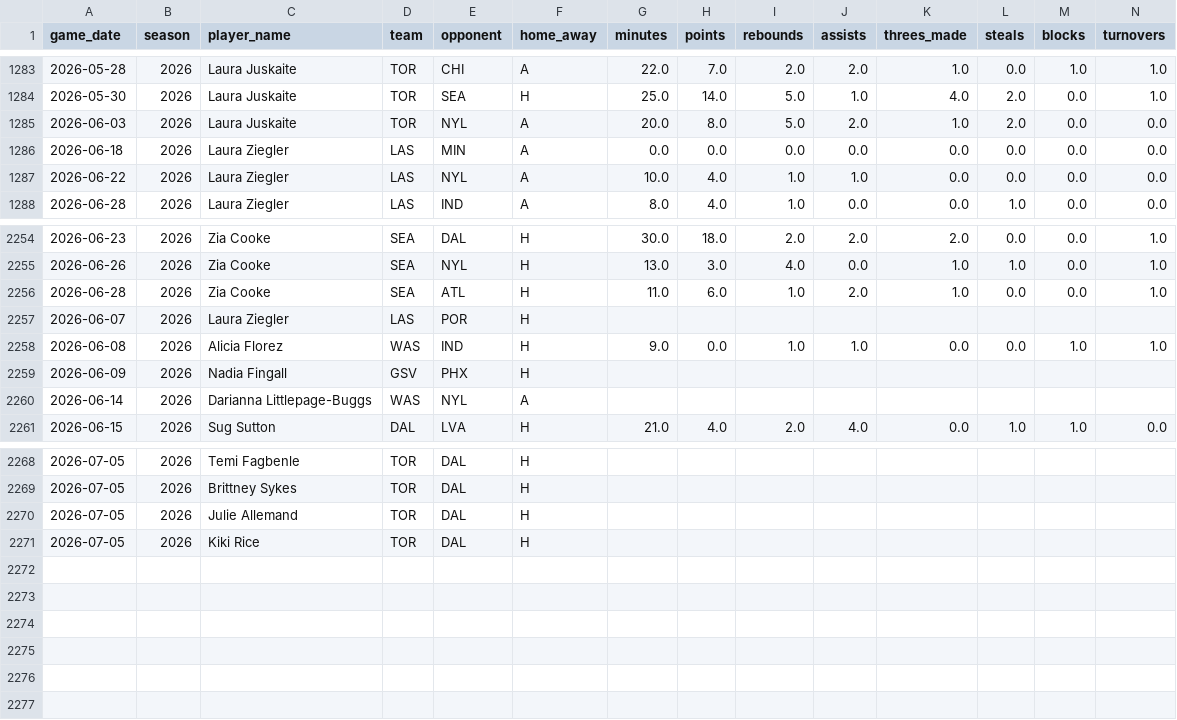
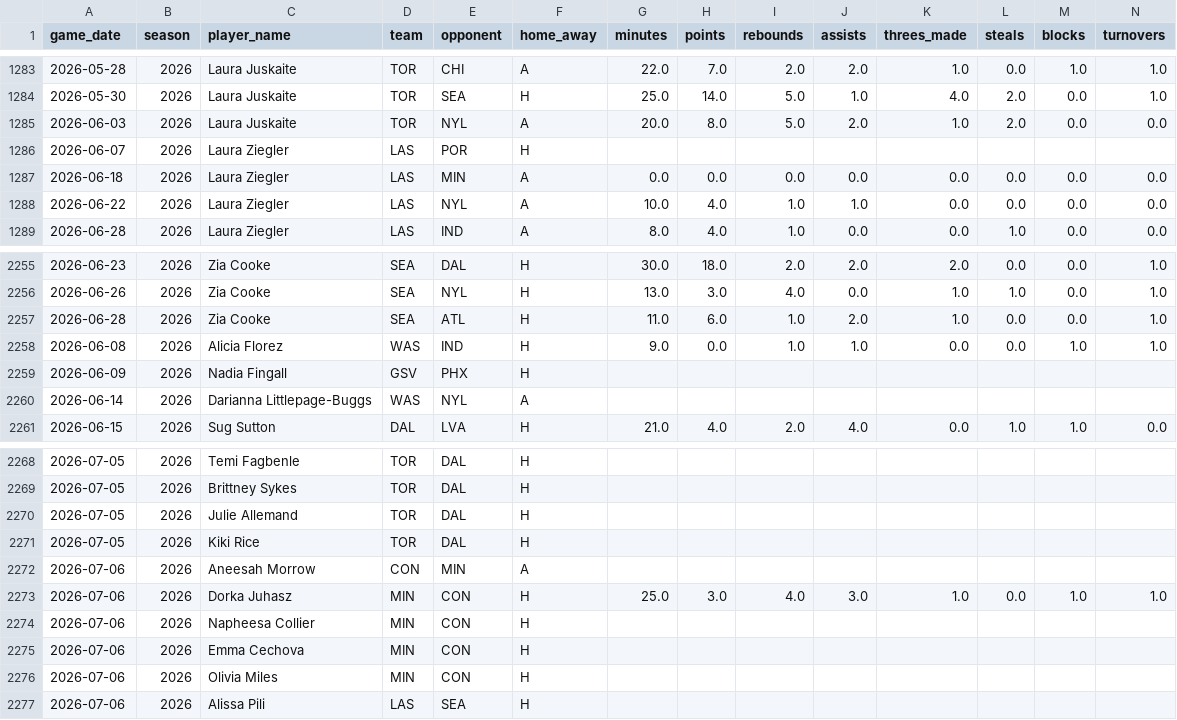
Before and after one commit to syocum9422-blip/edgeranked-site, a CSV file: wnba/data/processed/wnba_unmatched_actuals_report.csv, drawn as a sheet; only a part is shown, gaps mark what is left out; removed rows and columns are numbered as before the commit, all else as after; rows hold the shown columns only; the diff names each change by its address in the sheet, - before the commit and + after, or states it on an @@ line.

```diff
--- a/wnba/data/processed/wnba_unmatched_actuals_report.csv
+++ b/wnba/data/processed/wnba_unmatched_actuals_report.csv
+row 1286: 2026-06-07 | 2026 | Laura Ziegler | LAS | POR | H
-row 2257: 2026-06-07 | 2026 | Laura Ziegler | LAS | POR | H
+row 2272: 2026-07-06 | 2026 | Aneesah Morrow | CON | MIN | A
+row 2273: 2026-07-06 | 2026 | Dorka Juhasz | MIN | CON | H | 25.0 | 3.0 | 4.0 | 3.0 | 1.0 | 0.0 | 1.0 | 1.0
+row 2274: 2026-07-06 | 2026 | Napheesa Collier | MIN | CON | H
+row 2275: 2026-07-06 | 2026 | Emma Cechova | MIN | CON | H
+row 2276: 2026-07-06 | 2026 | Olivia Miles | MIN | CON | H
+row 2277: 2026-07-06 | 2026 | Alissa Pili | LAS | SEA | H
```
Also changed, not shown: wnba/Best_Bets/match_audit_today.csv, wnba/data/processed/wnba_player_coverage_audit.csv, 53 other files.
